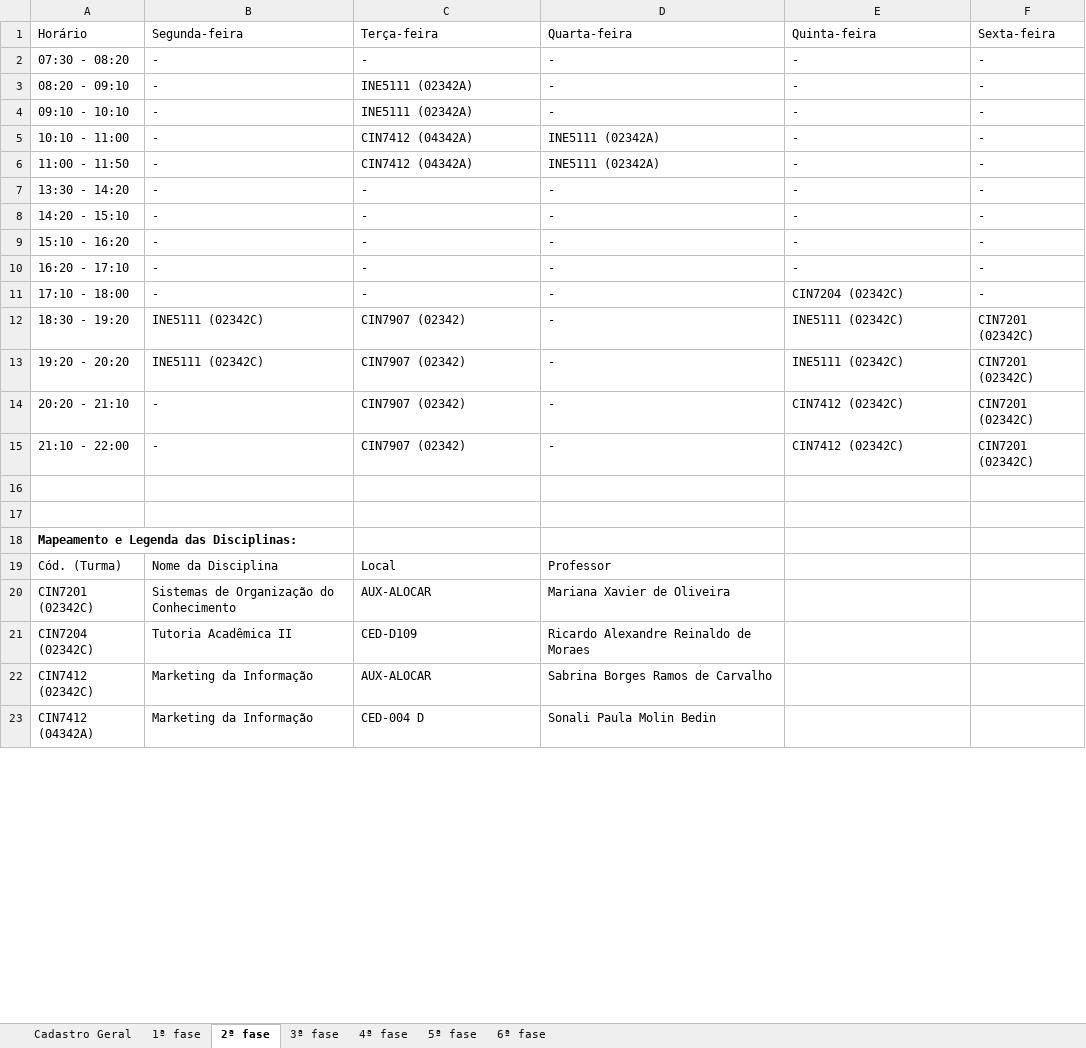
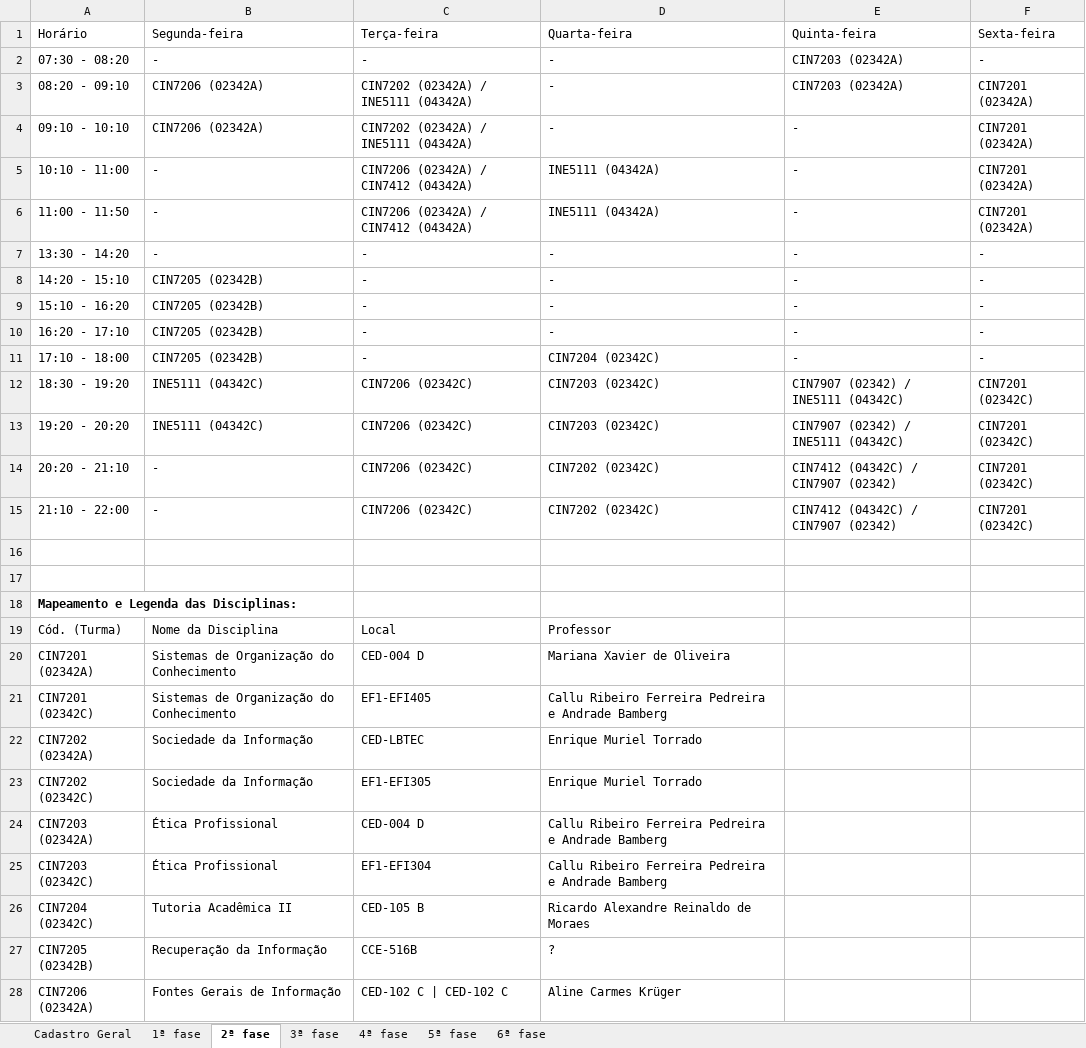
Before and after one commit to klocq/PDF_TCC, an Excel workbook: resultados/relatorio_final.xlsx, sheet 2ª fase, drawn as a sheet; only a part is shown; the shorter side is filled out with more unchanged rows; values as stored, in another font and other column widths than the file's, no borders; table styles not drawn; removed rows and columns are numbered as before the commit, all else as after; the diff covers the shown part only; the diff names each change by its address in the sheet, - before the commit and + after, or states it on an @@ line.

```diff
--- a/resultados/relatorio_final.xlsx (sheet 2ª fase)
+++ b/resultados/relatorio_final.xlsx (sheet 2ª fase)
-E2:E3 (Quinta-feira): -
+E2:E3 (Quinta-feira): CIN7203 (02342A)
-B3:B4 (Segunda-feira): -
+B3:B4 (Segunda-feira): CIN7206 (02342A)
-C3:C4 (Terça-feira): INE5111 (02342A)
+C3:C4 (Terça-feira): CIN7202 (02342A) / INE5111 (04342A)
-F3:F6 (Sexta-feira): -
+F3:F6 (Sexta-feira): CIN7201 (02342A)
-C5:C6 (Terça-feira): CIN7412 (04342A)
+C5:C6 (Terça-feira): CIN7206 (02342A) / CIN7412 (04342A)
-D5:D6 (Quarta-feira): INE5111 (02342A)
+D5:D6 (Quarta-feira): INE5111 (04342A)
-B8:B11 (Segunda-feira): -
+B8:B11 (Segunda-feira): CIN7205 (02342B)
-D11 (Quarta-feira): -
+D11 (Quarta-feira): CIN7204 (02342C)
-E11 (Quinta-feira): CIN7204 (02342C)
+E11 (Quinta-feira): -
-B12:B13 (Segunda-feira): INE5111 (02342C)
+B12:B13 (Segunda-feira): INE5111 (04342C)
-C12:C15 (Terça-feira): CIN7907 (02342)
+C12:C15 (Terça-feira): CIN7206 (02342C)
-D12:D13 (Quarta-feira): -
+D12:D13 (Quarta-feira): CIN7203 (02342C)
-E12:E13 (Quinta-feira): INE5111 (02342C)
+E12:E13 (Quinta-feira): CIN7907 (02342) / INE5111 (04342C)
-D14:D15 (Quarta-feira): -
+D14:D15 (Quarta-feira): CIN7202 (02342C)
-E14:E15 (Quinta-feira): CIN7412 (02342C)
+E14:E15 (Quinta-feira): CIN7412 (04342C) / CIN7907 (02342)
+row 20: CIN7201 (02342A) | Sistemas de Organização do Conhecimento | CED-004 D | Mariana Xavier de Oliveira
-C21 (Terça-feira): AUX-ALOCAR
+C21 (Terça-feira): EF1-EFI405
-D21 (Quarta-feira): Mariana Xavier de Oliveira
+D21 (Quarta-feira): Callu Ribeiro Ferreira Pedreira e Andrade Bamberg
+row 22: CIN7202 (02342A) | Sociedade da Informação | CED-LBTEC | Enrique Muriel Torrado
+row 23: CIN7202 (02342C) | Sociedade da Informação | EF1-EFI305 | Enrique Muriel Torrado
+row 24: CIN7203 (02342A) | Ética Profissional | CED-004 D | Callu Ribeiro Ferreira Pedreira e Andrade Bamberg
+row 25: CIN7203 (02342C) | Ética Profissional | EF1-EFI304 | Callu Ribeiro Ferreira Pedreira e Andrade Bamberg
-C26 (Terça-feira): CED-D109
+C26 (Terça-feira): CED-105 B
-row 22: CIN7412 (02342C) | Marketing da Informação | AUX-ALOCAR | Sabrina Borges Ramos de Carvalho
+row 27: CIN7205 (02342B) | Recuperação da Informação | CCE-516B | ?
+row 28: CIN7206 (02342A) | Fontes Gerais de Informação | CED-102 C | CED-102 C | Aline Carmes Krüger
```
Also changed, not shown: 2 added rows and 5 edited cells elsewhere in this sheet, sheet Cadastro Geral, sheet 5ª fase, sheet 3ª fase, sheet 1ª fase, sheet 6ª fase, sheet 4ª fase, 6 other files.
